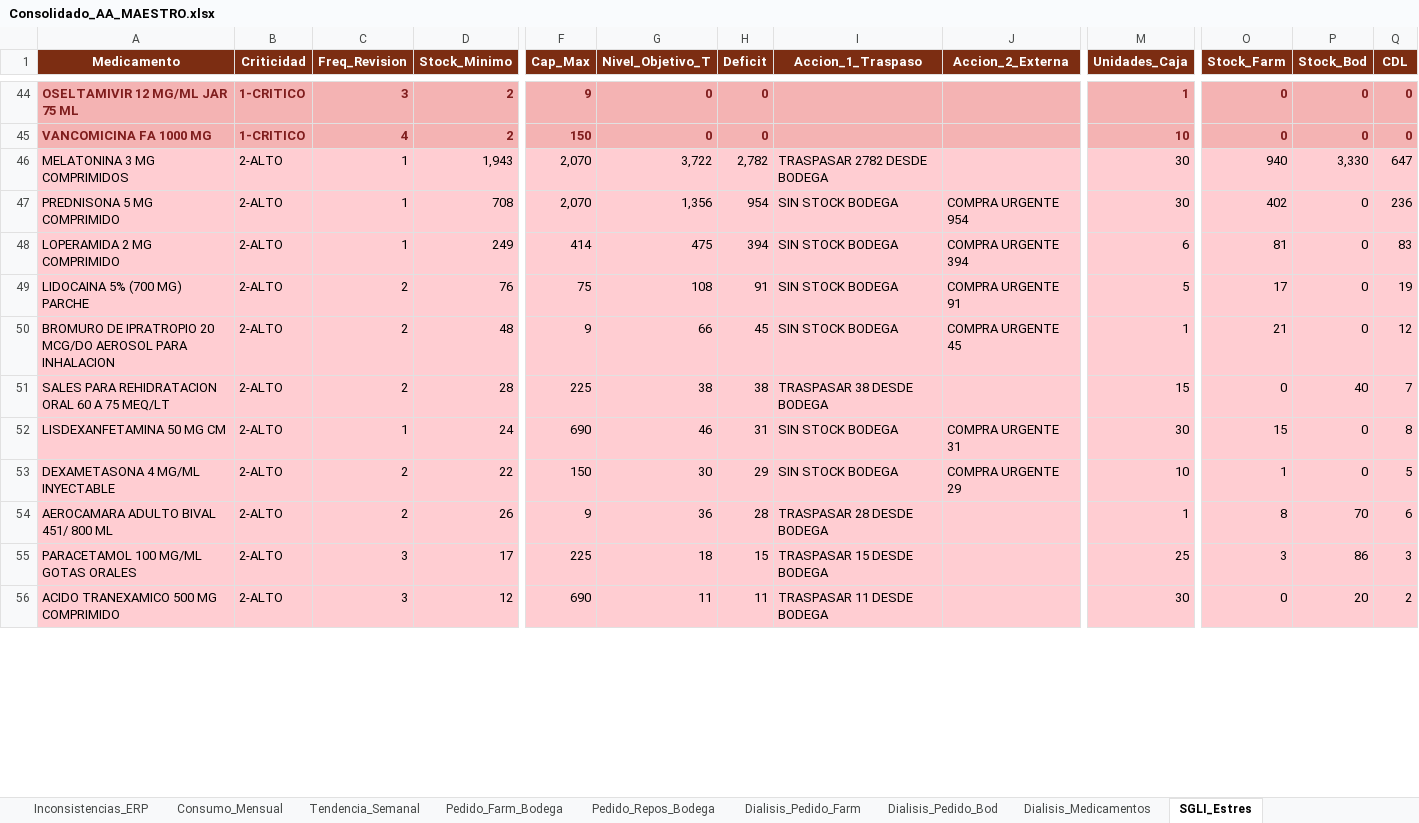
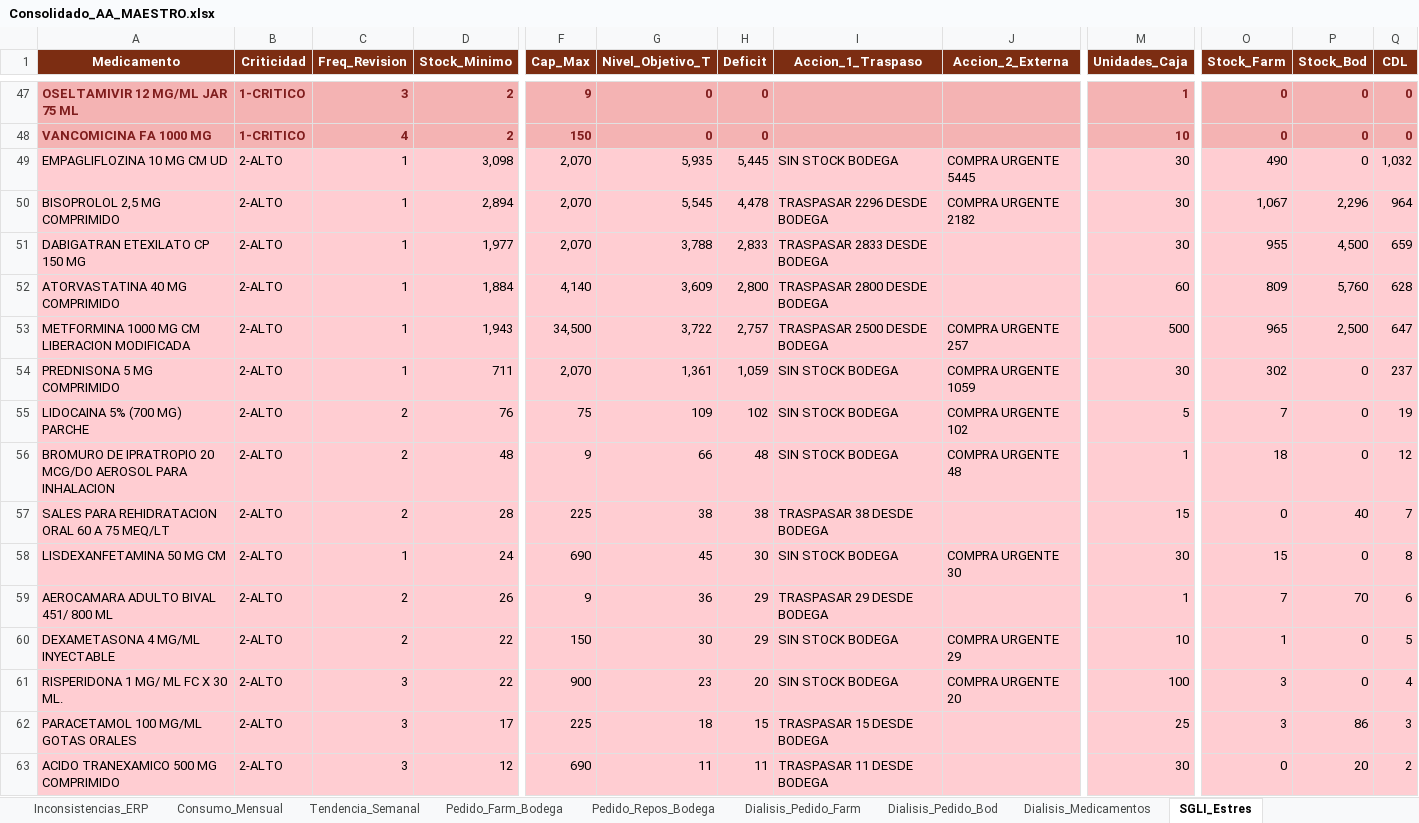
Before and after one commit to danielalfonsocc-rgb/maestro-aa-farmacia, an Excel workbook: Consolidado_AA_MAESTRO.xlsx, sheet SGLI_Estres, drawn as a sheet; only a part is shown, gaps mark what is left out; values as stored, in another font and other column widths than the file's, no borders; removed rows and columns are numbered as before the commit, all else as after; rows hold the shown columns only; the diff covers the shown part only; the diff names each change by its address in the sheet, - before the commit and + after, or states it on an @@ line.

```diff
--- a/Consolidado_AA_MAESTRO.xlsx (sheet SGLI_Estres)
+++ b/Consolidado_AA_MAESTRO.xlsx (sheet SGLI_Estres)
+row 49: EMPAGLIFLOZINA 10 MG CM UD | 2-ALTO | 1 | 3,098 | 2,070 | 5,935 | 5,445 | SIN STOCK BODEGA | COMPRA URGENTE 5445 | 30 | 490 | 0 | 1,032
+row 50: BISOPROLOL 2,5 MG COMPRIMIDO | 2-ALTO | 1 | 2,894 | 2,070 | 5,545 | 4,478 | TRASPASAR 2296 DESDE BODEGA | COMPRA URGENTE 2182 | 30 | 1,067 | 2,296 | 964
+row 51: DABIGATRAN ETEXILATO CP 150 MG | 2-ALTO | 1 | 1,977 | 2,070 | 3,788 | 2,833 | TRASPASAR 2833 DESDE BODEGA |  | 30 | 955 | 4,500 | 659
+row 52: ATORVASTATINA 40 MG COMPRIMIDO | 2-ALTO | 1 | 1,884 | 4,140 | 3,609 | 2,800 | TRASPASAR 2800 DESDE BODEGA |  | 60 | 809 | 5,760 | 628
-A53 (Medicamento): MELATONINA 3 MG COMPRIMIDOS
+A53 (Medicamento): METFORMINA 1000 MG CM LIBERACION MODIFICADA
-F53 (Cap_Max): 2,070
+F53 (Cap_Max): 34,500
-H53 (Deficit): 2,782
+H53 (Deficit): 2,757
-I53 (Accion_1_Traspaso): TRASPASAR 2782 DESDE BODEGA
+I53 (Accion_1_Traspaso): TRASPASAR 2500 DESDE BODEGA
-J53 (Accion_2_Externa): (empty)
+J53 (Accion_2_Externa): COMPRA URGENTE 257
-M53 (Unidades_Caja): 30
+M53 (Unidades_Caja): 500
-O53 (Stock_Farm): 940
+O53 (Stock_Farm): 965
-P53 (Stock_Bod): 3,330
+P53 (Stock_Bod): 2,500
-D54 (Stock_Minimo): 708
+D54 (Stock_Minimo): 711
-G54 (Nivel_Objetivo_T): 1,356
+G54 (Nivel_Objetivo_T): 1,361
-H54 (Deficit): 954
+H54 (Deficit): 1,059
-J54 (Accion_2_Externa): COMPRA URGENTE 954
+J54 (Accion_2_Externa): COMPRA URGENTE 1059
-O54 (Stock_Farm): 402
+O54 (Stock_Farm): 302
-Q54 (CDL): 236
+Q54 (CDL): 237
-row 48: LOPERAMIDA 2 MG COMPRIMIDO | 2-ALTO | 1 | 249 | 414 | 475 | 394 | SIN STOCK BODEGA | COMPRA URGENTE 394 | 6 | 81 | 0 | 83
-G55 (Nivel_Objetivo_T): 108
+G55 (Nivel_Objetivo_T): 109
-H55 (Deficit): 91
+H55 (Deficit): 102
-J55 (Accion_2_Externa): COMPRA URGENTE 91
+J55 (Accion_2_Externa): COMPRA URGENTE 102
-O55 (Stock_Farm): 17
+O55 (Stock_Farm): 7
-H56 (Deficit): 45
+H56 (Deficit): 48
-J56 (Accion_2_Externa): COMPRA URGENTE 45
+J56 (Accion_2_Externa): COMPRA URGENTE 48
-O56 (Stock_Farm): 21
+O56 (Stock_Farm): 18
-G58 (Nivel_Objetivo_T): 46
+G58 (Nivel_Objetivo_T): 45
-H58 (Deficit): 31
+H58 (Deficit): 30
-J58 (Accion_2_Externa): COMPRA URGENTE 31
+J58 (Accion_2_Externa): COMPRA URGENTE 30
+row 59: AEROCAMARA ADULTO BIVAL 451/ 800 ML | 2-ALTO | 2 | 26 | 9 | 36 | 29 | TRASPASAR 29 DESDE BODEGA |  | 1 | 7 | 70 | 6
-row 54: AEROCAMARA ADULTO BIVAL 451/ 800 ML | 2-ALTO | 2 | 26 | 9 | 36 | 28 | TRASPASAR 28 DESDE BODEGA |  | 1 | 8 | 70 | 6
+row 61: RISPERIDONA 1 MG/ ML FC X 30 ML. | 2-ALTO | 3 | 22 | 900 | 23 | 20 | SIN STOCK BODEGA | COMPRA URGENTE 20 | 100 | 3 | 0 | 4
```
Also changed, not shown: 26 added rows, 30 removed rows and 775 edited cells elsewhere in this sheet, sheet Pedido_Farm_Bodega, sheet Pedido_Repos_Bodega, sheet Consumo_Mensual, sheet Tendencia_Semanal, sheet Stock_AA, sheet Reposicion_5D, 13 more sheets, Resumen_Pedidos_AA.xlsx, 1 other file.
